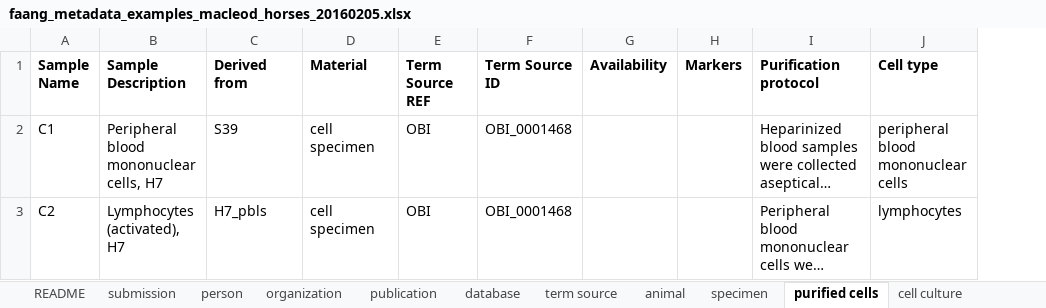
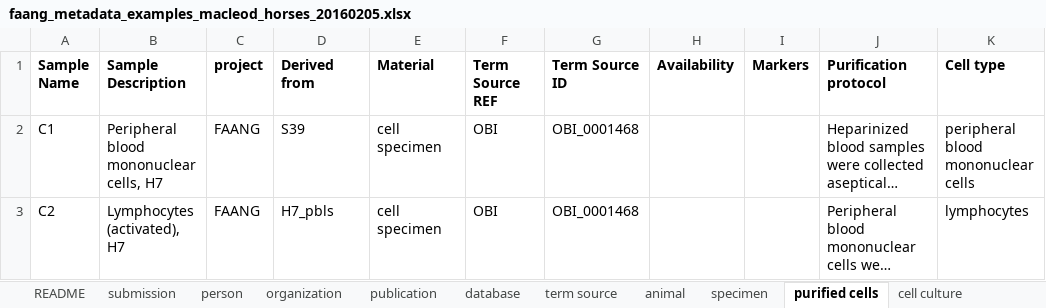
Before and after one commit to FAANG/dcc-validate-metadata, an Excel workbook: t/data/Excel/faang_metadata_examples_macleod_horses_20160205.xlsx, sheet purified cells, drawn as a sheet; only a part is shown; long unchanged cells end in …; values as stored, in another font and other column widths than the file's, no borders; the diff names each change by its address in the sheet, - before the commit and + after, or states it on an @@ line.

```diff
--- a/t/data/Excel/faang_metadata_examples_macleod_horses_20160205.xlsx (sheet purified cells)
+++ b/t/data/Excel/faang_metadata_examples_macleod_horses_20160205.xlsx (sheet purified cells)
+column C (project), rows 2-3: FAANG | FAANG
```
Also changed, not shown: sheet animal, sheet person, sheet cell culture, sheet specimen.
